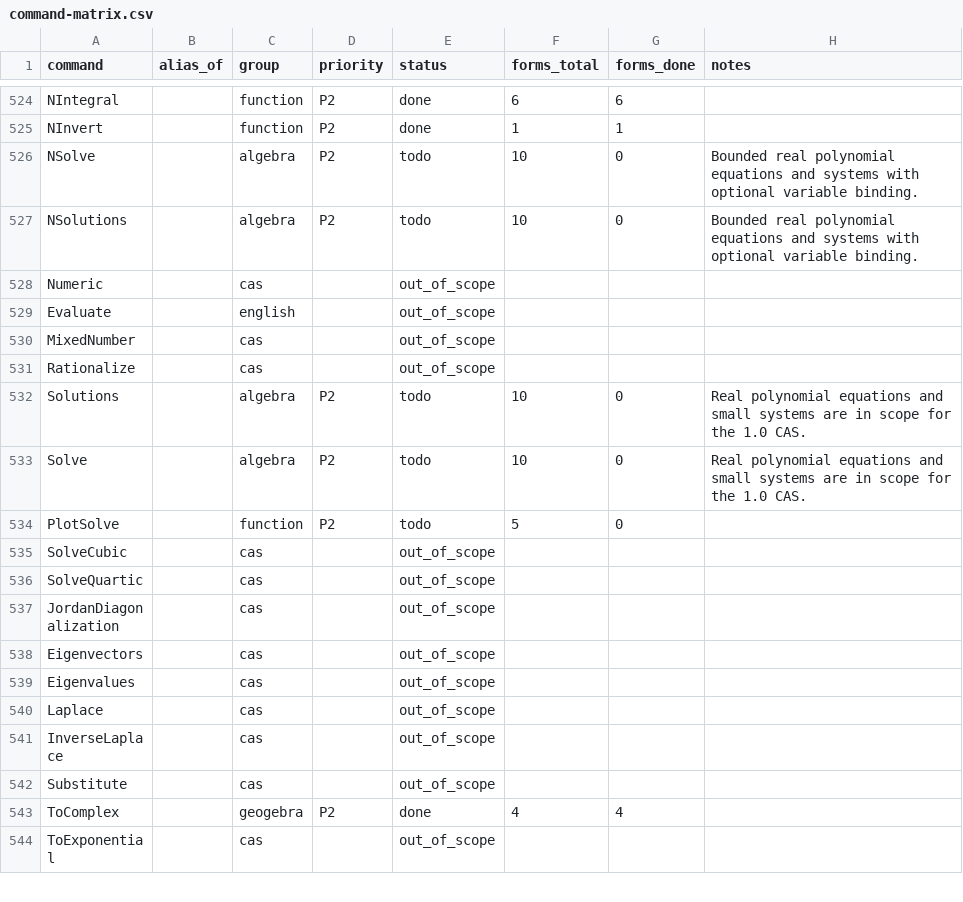
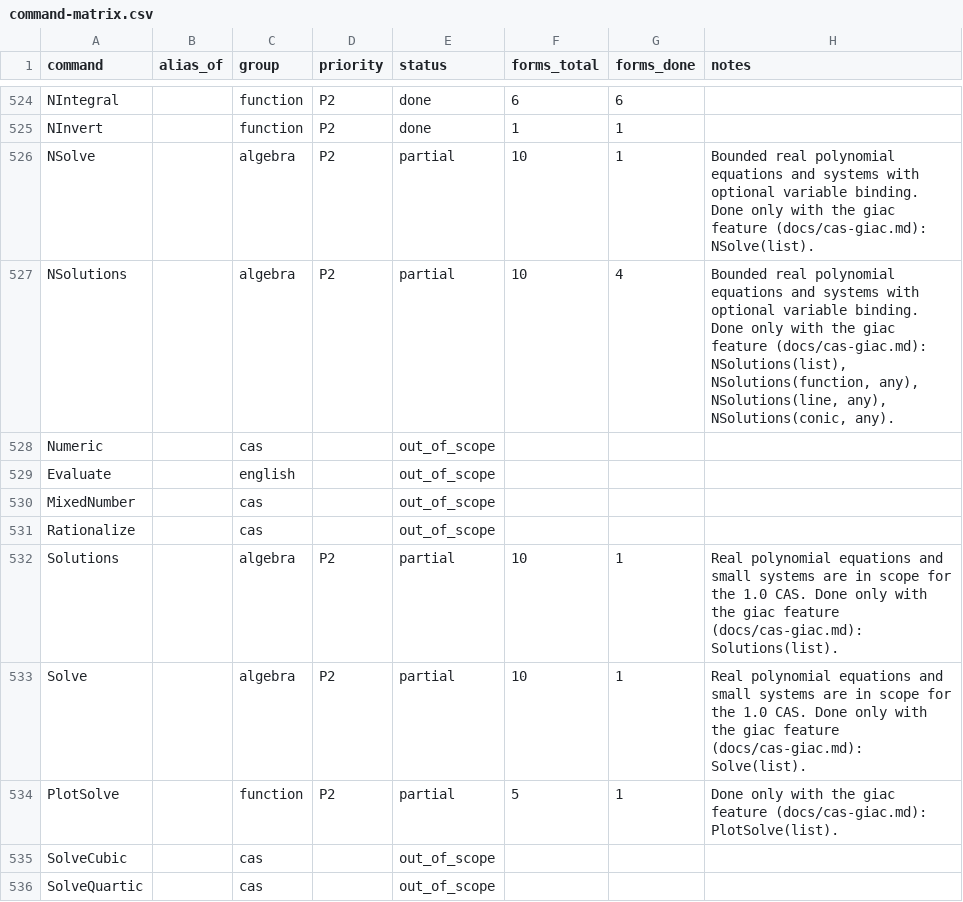
Before and after one commit to jash90/geokernel, a CSV file: docs/command-matrix.csv, drawn as a sheet; only a part is shown, gaps mark what is left out; the shorter side is filled out with more unchanged rows.

Commit message:
Embed the reference's Giac library behind an optional feature and evaluate the solving commands through it (#91)
A new crate loads the reference's Giac build 70507 at run time through its JNI entry points, with the library hash pinned per platform, one worker thread and a time limit. Behind the off-by-default giac features, Solve, Solutions, NSolve, NSolutions and PlotSolve are translated as the reference sends them and their results read back. The backend is chosen once per process: without a configured library the feature build behaves as the default build; with it a failed call is undefined and never falls back. A build distributed with the feature and Giac is a GPL-3.0-or-later combined work (NOTICE, docs/cas-giac.md).

Golden, default build: 7004 recordings, 6422 agree, 583 known gaps. With the feature and the library: 6736 agree, 269 known gaps. Forms: 655 of 850, 8 of them only with the feature.

```diff
--- a/docs/command-matrix.csv
+++ b/docs/command-matrix.csv
@@ -525,4 +525,4 @@ NIntegral,,function,P2,done,6,6,
 NInvert,,function,P2,done,1,1,
-NSolve,,algebra,P2,todo,10,0,Bounded real polynomial equations and systems with optional variable binding.
-NSolutions,,algebra,P2,todo,10,0,Bounded real polynomial equations and systems with optional variable binding.
+NSolve,,algebra,P2,partial,10,1,Bounded real polynomial equations and systems with optional variable binding. Done only with the giac feature (docs/cas-giac.md): NSolve(list).
+NSolutions,,algebra,P2,partial,10,4,"Bounded real polynomial equations and systems with optional variable binding. Done only with the giac feature (docs/cas-giac.md): NSolutions(list), NSolutions(function, any), NSolutions(line, any), NSolutions(conic, any)."
 Numeric,,cas,,out_of_scope,,,
@@ -531,5 +531,5 @@ MixedNumber,,cas,,out_of_scope,,,
 Rationalize,,cas,,out_of_scope,,,
-Solutions,,algebra,P2,todo,10,0,Real polynomial equations and small systems are in scope for the 1.0 CAS.
-Solve,,algebra,P2,todo,10,0,Real polynomial equations and small systems are in scope for the 1.0 CAS.
-PlotSolve,,function,P2,todo,5,0,
+Solutions,,algebra,P2,partial,10,1,Real polynomial equations and small systems are in scope for the 1.0 CAS. Done only with the giac feature (docs/cas-giac.md): Solutions(list).
+Solve,,algebra,P2,partial,10,1,Real polynomial equations and small systems are in scope for the 1.0 CAS. Done only with the giac feature (docs/cas-giac.md): Solve(list).
+PlotSolve,,function,P2,partial,5,1,Done only with the giac feature (docs/cas-giac.md): PlotSolve(list).
 SolveCubic,,cas,,out_of_scope,,,
```
Also changed, not shown: 43 other files.
